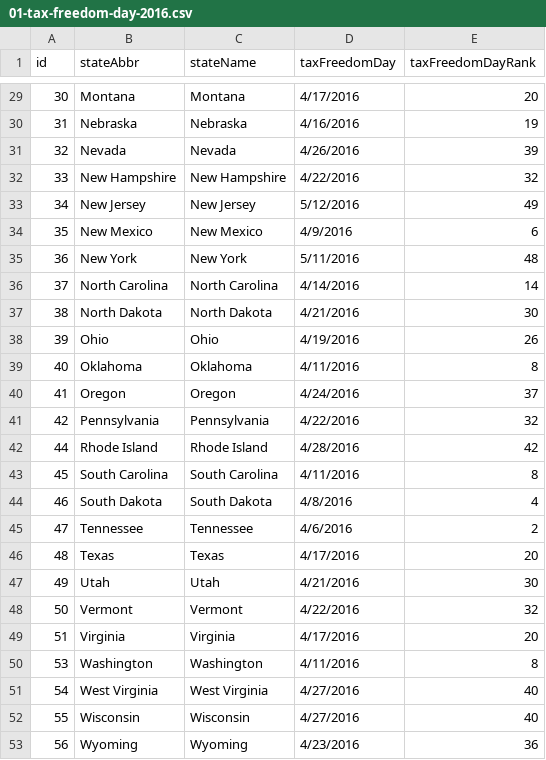
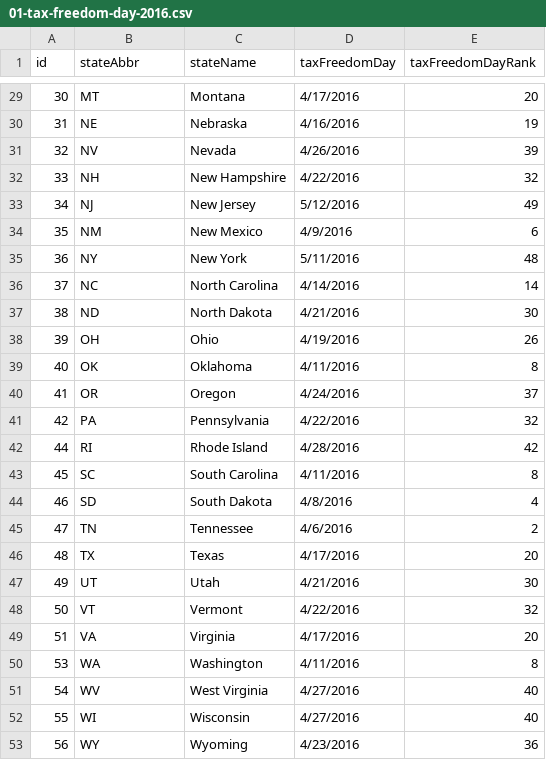
Before and after one commit to TaxFoundation/facts-and-figures, a CSV file: 01-tax-freedom-day-2016.csv, drawn as a sheet; only a part is shown, gaps mark what is left out; the diff covers the shown part only.

```diff
--- a/01-tax-freedom-day-2016.csv
+++ b/01-tax-freedom-day-2016.csv
@@ -29,25 +29,25 @@ id,stateAbbr,stateName,taxFreedomDay,taxFreedomDayRank
-30,Montana,Montana,4/17/2016,20
-31,Nebraska,Nebraska,4/16/2016,19
-32,Nevada,Nevada,4/26/2016,39
-33,New Hampshire,New Hampshire,4/22/2016,32
-34,New Jersey,New Jersey,5/12/2016,49
-35,New Mexico,New Mexico,4/9/2016,6
-36,New York,New York,5/11/2016,48
-37,North Carolina,North Carolina,4/14/2016,14
-38,North Dakota,North Dakota,4/21/2016,30
-39,Ohio,Ohio,4/19/2016,26
-40,Oklahoma,Oklahoma,4/11/2016,8
-41,Oregon,Oregon,4/24/2016,37
-42,Pennsylvania,Pennsylvania,4/22/2016,32
-44,Rhode Island,Rhode Island,4/28/2016,42
-45,South Carolina,South Carolina,4/11/2016,8
-46,South Dakota,South Dakota,4/8/2016,4
-47,Tennessee,Tennessee,4/6/2016,2
-48,Texas,Texas,4/17/2016,20
-49,Utah,Utah,4/21/2016,30
-50,Vermont,Vermont,4/22/2016,32
-51,Virginia,Virginia,4/17/2016,20
-53,Washington,Washington,4/11/2016,8
-54,West Virginia,West Virginia,4/27/2016,40
-55,Wisconsin,Wisconsin,4/27/2016,40
-56,Wyoming,Wyoming,4/23/2016,36
+30,MT,Montana,4/17/2016,20
+31,NE,Nebraska,4/16/2016,19
+32,NV,Nevada,4/26/2016,39
+33,NH,New Hampshire,4/22/2016,32
+34,NJ,New Jersey,5/12/2016,49
+35,NM,New Mexico,4/9/2016,6
+36,NY,New York,5/11/2016,48
+37,NC,North Carolina,4/14/2016,14
+38,ND,North Dakota,4/21/2016,30
+39,OH,Ohio,4/19/2016,26
+40,OK,Oklahoma,4/11/2016,8
+41,OR,Oregon,4/24/2016,37
+42,PA,Pennsylvania,4/22/2016,32
+44,RI,Rhode Island,4/28/2016,42
+45,SC,South Carolina,4/11/2016,8
+46,SD,South Dakota,4/8/2016,4
+47,TN,Tennessee,4/6/2016,2
+48,TX,Texas,4/17/2016,20
+49,UT,Utah,4/21/2016,30
+50,VT,Vermont,4/22/2016,32
+51,VA,Virginia,4/17/2016,20
+53,WA,Washington,4/11/2016,8
+54,WV,West Virginia,4/27/2016,40
+55,WI,Wisconsin,4/27/2016,40
+56,WY,Wyoming,4/23/2016,36
```
Also changed, not shown: 27 edited cells elsewhere in this file.
